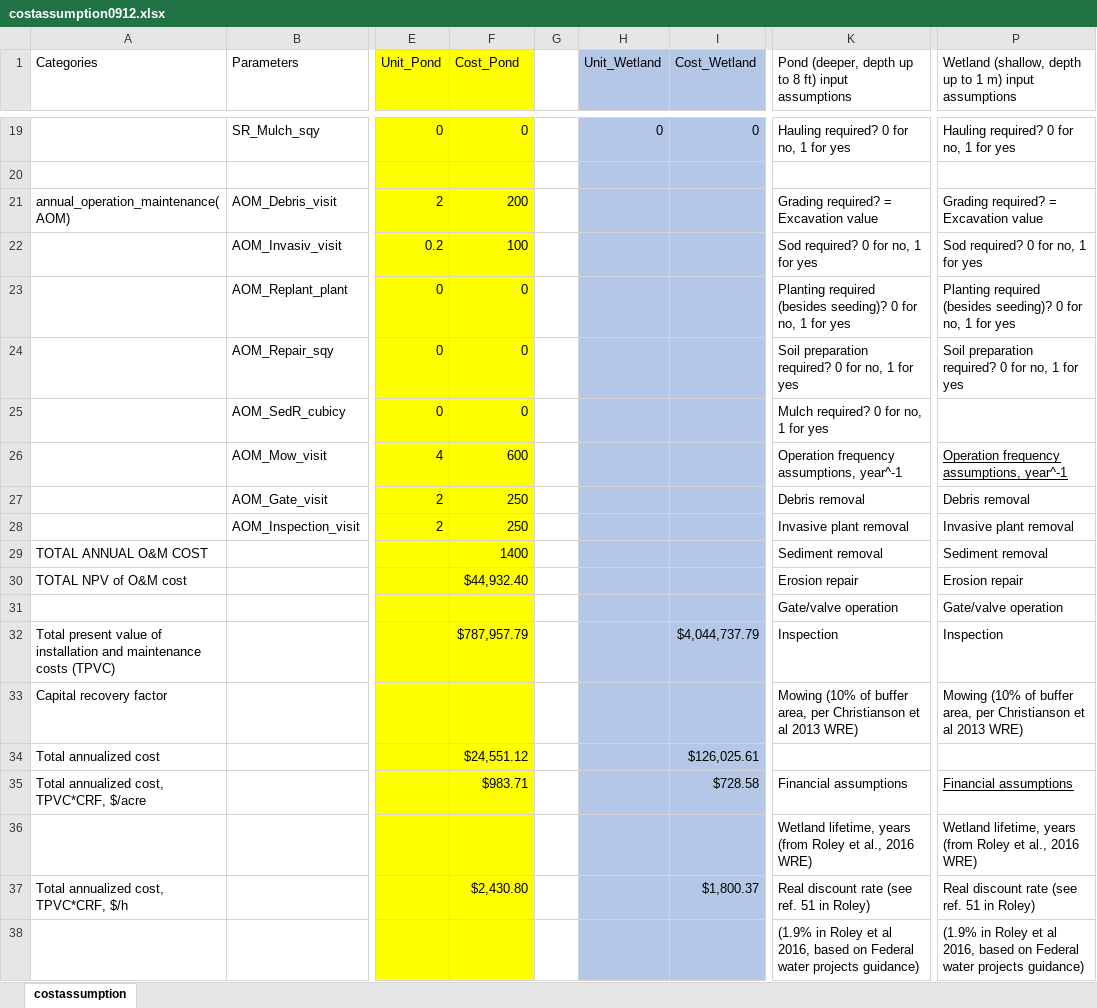
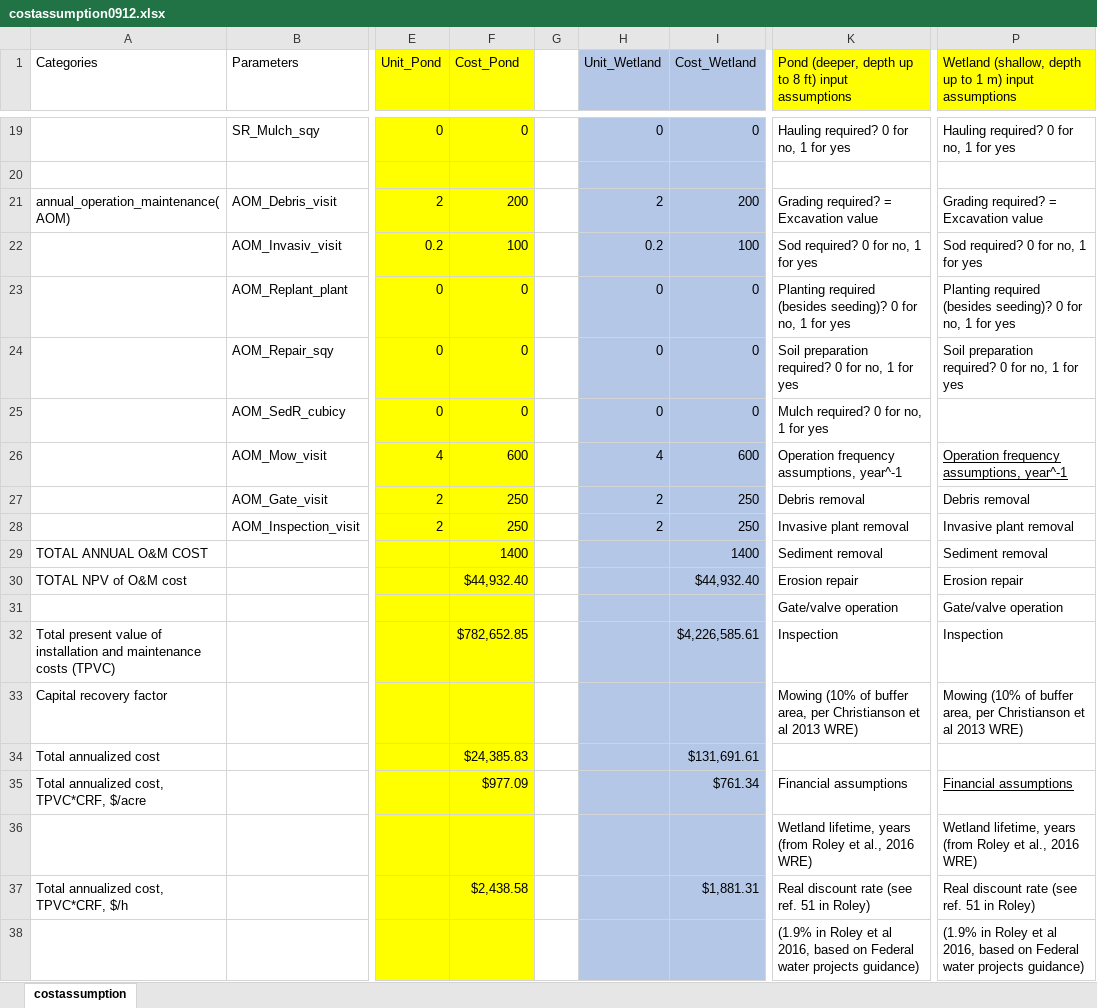
Before and after one commit to ellelang/DCM, an Excel workbook: data/costassumption0912.xlsx, sheet costassumption, drawn as a sheet; only a part is shown, gaps mark what is left out; values as stored, in another font and other column widths than the file's, no borders; the diff covers the shown part only; the diff names each change by its address in the sheet, - before the commit and + after, or states it on an @@ line.

```diff
--- a/data/costassumption0912.xlsx (sheet costassumption)
+++ b/data/costassumption0912.xlsx (sheet costassumption)
-K1 fill: none
+K1 fill: #FFFF00
-P1 fill: none
+P1 fill: #FFFF00
-H21 (Unit_Wetland): (empty)
+H21 (Unit_Wetland): 2
-I21 (Cost_Wetland): (empty)
+I21 (Cost_Wetland): 200
-H22 (Unit_Wetland): (empty)
+H22 (Unit_Wetland): 0.2
-I22 (Cost_Wetland): (empty)
+I22 (Cost_Wetland): 100
-H23:H25 (Unit_Wetland): (empty)
+H23:H25 (Unit_Wetland): 0
-I23:I25 (Cost_Wetland): (empty)
+I23:I25 (Cost_Wetland): 0
-H26 (Unit_Wetland): (empty)
+H26 (Unit_Wetland): 4
-I26 (Cost_Wetland): (empty)
+I26 (Cost_Wetland): 600
-H27:H28 (Unit_Wetland): (empty)
+H27:H28 (Unit_Wetland): 2
-I27:I28 (Cost_Wetland): (empty)
+I27:I28 (Cost_Wetland): 250
-I29 (Cost_Wetland): (empty)
+I29 (Cost_Wetland): 1400
-I30 (Cost_Wetland): (empty)
+I30 (Cost_Wetland): $44,932.40
-F32 (Cost_Pond): $787,957.79
+F32 (Cost_Pond): $782,652.85
-I32 (Cost_Wetland): $4,044,737.79
+I32 (Cost_Wetland): $4,226,585.61
-F34 (Cost_Pond): $24,551.12
+F34 (Cost_Pond): $24,385.83
-I34 (Cost_Wetland): $126,025.61
+I34 (Cost_Wetland): $131,691.61
-F35 (Cost_Pond): $983.71
+F35 (Cost_Pond): $977.09
-I35 (Cost_Wetland): $728.58
+I35 (Cost_Wetland): $761.34
-F37 (Cost_Pond): $2,430.80
+F37 (Cost_Pond): $2,438.58
-I37 (Cost_Wetland): $1,800.37
+I37 (Cost_Wetland): $1,881.31
```
Also changed, not shown: 6 edited cells elsewhere in this sheet, formulas that keep their value, 9 other files.
